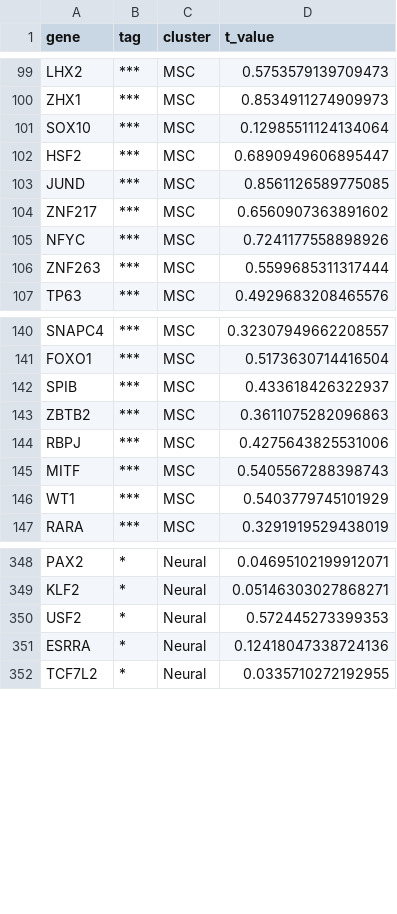
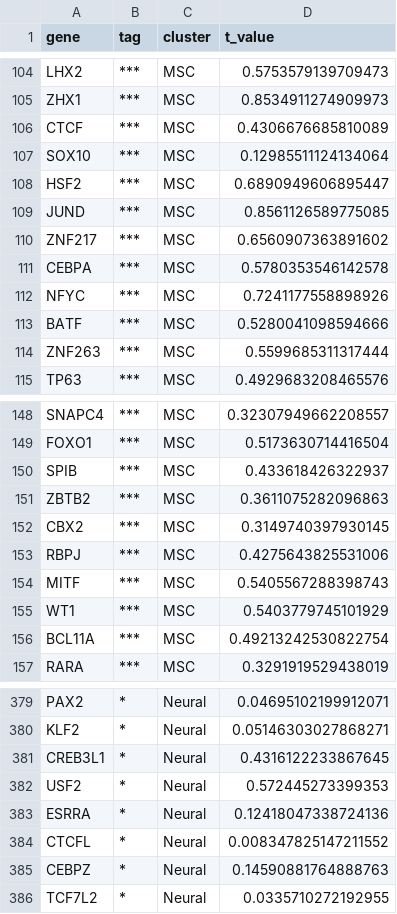
Before and after one commit to rissahe/LR2TF_HiWi, a CSV file: script_test/TF_results/PMF_MF2/significant_cluster_tf_results_wilcoxon_PMF_MF2.csv, drawn as a sheet; only a part is shown, gaps mark what is left out; the diff covers the shown part only.

```diff
--- a/script_test/TF_results/PMF_MF2/significant_cluster_tf_results_wilcoxon_PMF_MF2.csv
+++ b/script_test/TF_results/PMF_MF2/significant_cluster_tf_results_wilcoxon_PMF_MF2.csv
@@ -100,2 +105,3 @@ LHX2,***,MSC,0.5753579139709473
 ZHX1,***,MSC,0.8534911274909973
+CTCF,***,MSC,0.4306676685810089
 SOX10,***,MSC,0.12985511124134064
@@ -104,3 +110,5 @@ JUND,***,MSC,0.8561126589775085
 ZNF217,***,MSC,0.6560907363891602
+CEBPA,***,MSC,0.5780353546142578
 NFYC,***,MSC,0.7241177558898926
+BATF,***,MSC,0.5280041098594666
 ZNF263,***,MSC,0.5599685311317444
@@ -143,2 +151,3 @@ SPIB,***,MSC,0.433618426322937
 ZBTB2,***,MSC,0.3611075282096863
+CBX2,***,MSC,0.3149740397930145
 RBPJ,***,MSC,0.4275643825531006
@@ -146,2 +155,3 @@ MITF,***,MSC,0.5405567288398743
 WT1,***,MSC,0.5403779745101929
+BCL11A,***,MSC,0.49213242530822754
 RARA,***,MSC,0.3291919529438019
@@ -349,4 +380,7 @@ PAX2,*,Neural,0.04695102199912071
 KLF2,*,Neural,0.05146303027868271
+CREB3L1,*,Neural,0.4316122233867645
 USF2,*,Neural,0.572445273399353
 ESRRA,*,Neural,0.12418047338724136
+CTCFL,*,Neural,0.008347825147211552
+CEBPZ,*,Neural,0.14590881764888763
 TCF7L2,*,Neural,0.0335710272192955
```
Also changed, not shown: 26 added rows elsewhere in this file, script_test/TF_results/PMF_MF2/tf_scores_PMF,MF2.csv, script_test/TF_results/PMF_MF2/variable_tf_scores_PMF,MF2.csv, 45 other files.
